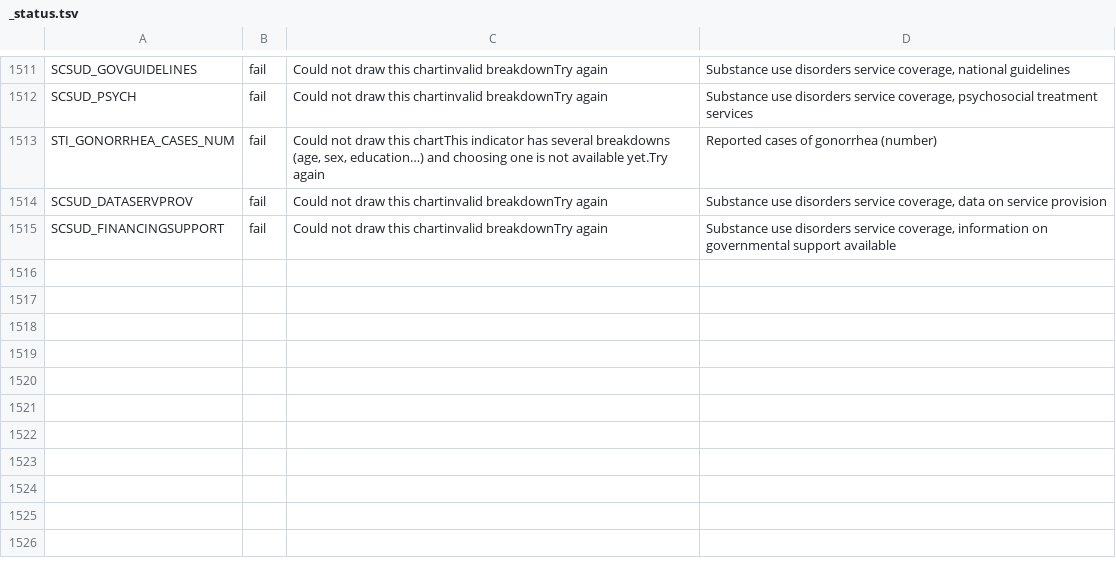
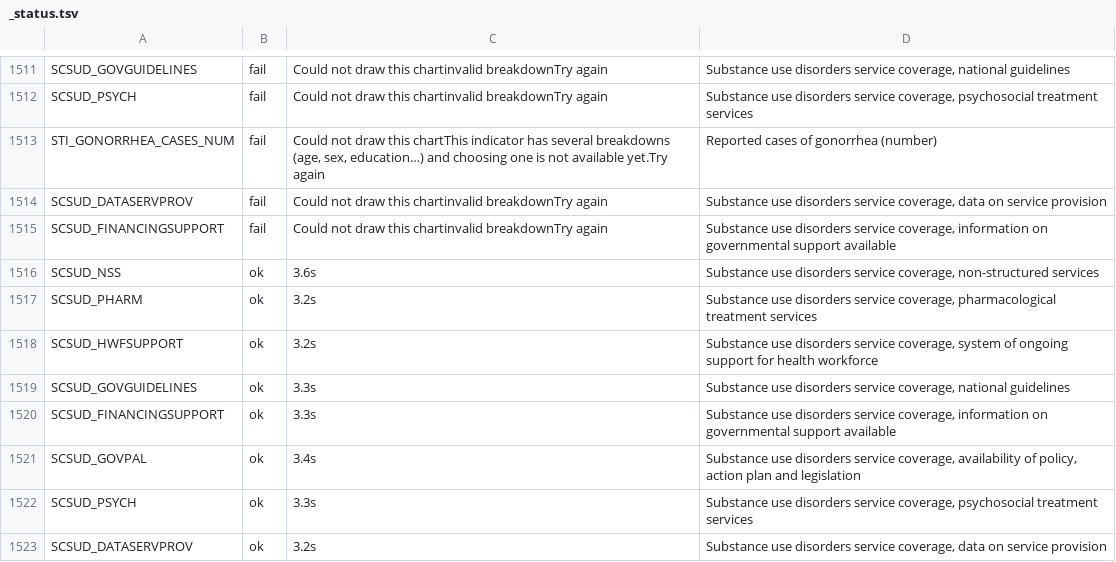
Before and after one commit to vpicouet/maps, a TSV file: svgs_who_maps/_status.tsv, drawn as a sheet; only a part is shown, gaps mark what is left out.

Commit message:
svgs_who_maps: 8 more maps (SCSUD_*)

```diff
--- a/svgs_who_maps/_status.tsv
+++ b/svgs_who_maps/_status.tsv
@@ -1515 +1515,9 @@ SCSUD_DATASERVPROV	fail	Could not draw this chartinvalid breakdownTry again	Subs
 SCSUD_FINANCINGSUPPORT	fail	Could not draw this chartinvalid breakdownTry again	Substance use disorders service coverage, information on governmental support available
+SCSUD_NSS	ok	3.6s	Substance use disorders service coverage, non-structured services
+SCSUD_PHARM	ok	3.2s	Substance use disorders service coverage, pharmacological treatment services
+SCSUD_HWFSUPPORT	ok	3.2s	Substance use disorders service coverage, system of ongoing support for health workforce
+SCSUD_GOVGUIDELINES	ok	3.3s	Substance use disorders service coverage, national guidelines
+SCSUD_FINANCINGSUPPORT	ok	3.3s	Substance use disorders service coverage, information on governmental support available
+SCSUD_GOVPAL	ok	3.4s	Substance use disorders service coverage, availability of policy, action plan and legislation
+SCSUD_PSYCH	ok	3.3s	Substance use disorders service coverage, psychosocial treatment services
+SCSUD_DATASERVPROV	ok	3.2s	Substance use disorders service coverage, data on service provision
```
Also changed, not shown: 8 other files.
